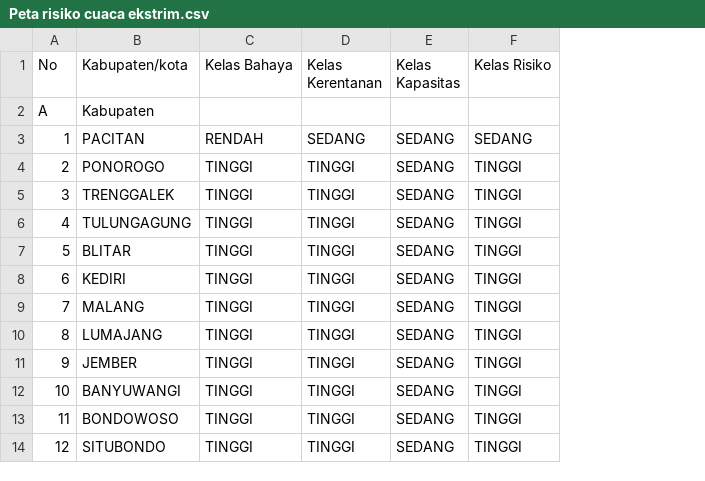
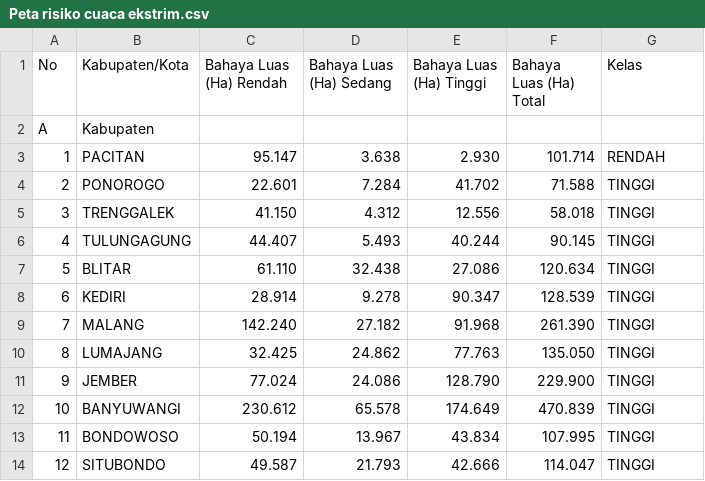
Before and after one commit to Zegardwg/KRB-JAWA-TIMUR, a CSV file: Peta risiko cuaca ekstrim.csv, drawn as a sheet; only a part is shown; removed rows and columns are numbered as before the commit, all else as after; the diff names each change by its address in the sheet, - before the commit and + after, or states it on an @@ line.

Commit message:
Update hazard risk assessment data for various regions in East Java
- Revised data structure in multiple CSV files to include area (Ha) for low, medium, and high hazard levels.
- Updated risk classification for forest fire, drought, volcanic eruptions, liquefaction, and landslide assessments.
- Enhanced clarity and detail in the data representation for better analysis and decision-making.

```diff
--- a/Peta risiko cuaca ekstrim.csv
+++ b/Peta risiko cuaca ekstrim.csv
+column C (Bahaya Luas (Ha) Rendah), rows 3-14: 95.147 | 22.601 | 41.150 | 44.407 | 61.110 | 28.914 | 142.240 | 32.425 | 77.024 | 230.612 | 50.194 | 49.587
+column D (Bahaya Luas (Ha) Sedang), rows 3-14: 3.638 | 7.284 | 4.312 | 5.493 | 32.438 | 9.278 | 27.182 | 24.862 | 24.086 | 65.578 | 13.967 | 21.793
+column E (Bahaya Luas (Ha) Tinggi), rows 3-14: 2.930 | 41.702 | 12.556 | 40.244 | 27.086 | 90.347 | 91.968 | 77.763 | 128.790 | 174.649 | 43.834 | 42.666
+column F (Bahaya Luas (Ha) Total), rows 3-14: 101.714 | 71.588 | 58.018 | 90.145 | 120.634 | 128.539 | 261.390 | 135.050 | 229.900 | 470.839 | 107.995 | 114.047
-column D (Kelas Kerentanan), rows 3-14: SEDANG | TINGGI | TINGGI | TINGGI | TINGGI | TINGGI | TINGGI | TINGGI | TINGGI | TINGGI | TINGGI | TINGGI
-column E (Kelas Kapasitas), rows 3-14: all SEDANG
-column F (Kelas Risiko), rows 3-14: SEDANG | TINGGI | TINGGI | TINGGI | TINGGI | TINGGI | TINGGI | TINGGI | TINGGI | TINGGI | TINGGI | TINGGI
-B1: Kabupaten/kota
+B1: Kabupaten/Kota
-G1: Kelas Bahaya
+G1: Kelas
```
Also changed, not shown: Peta risiko banjir.csv, Peta risiko gempa bumi.csv, 16 other files.
